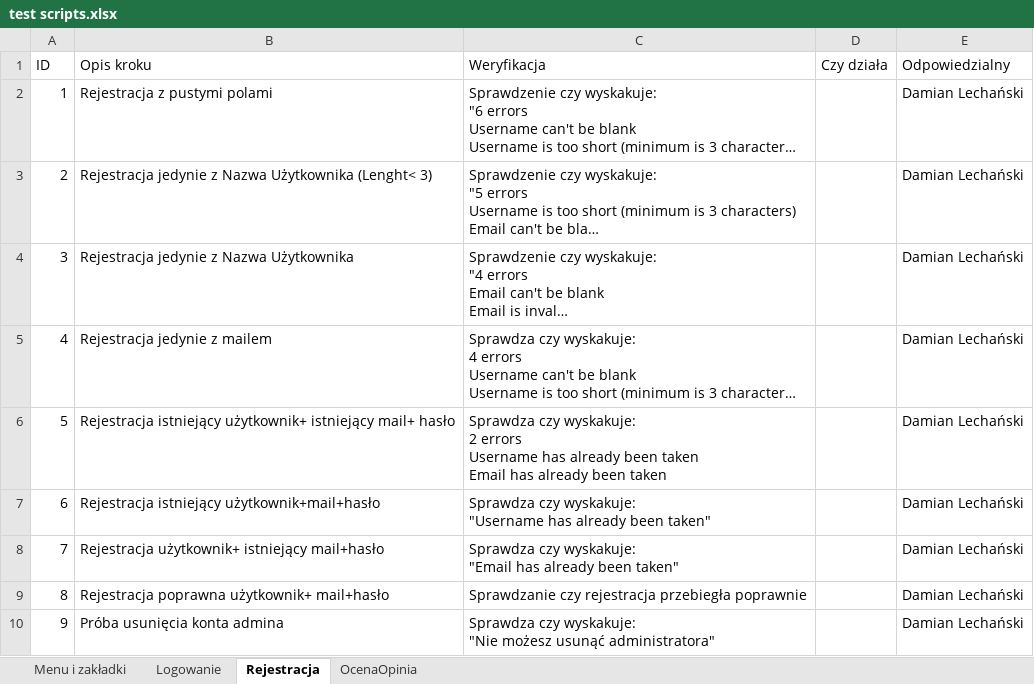
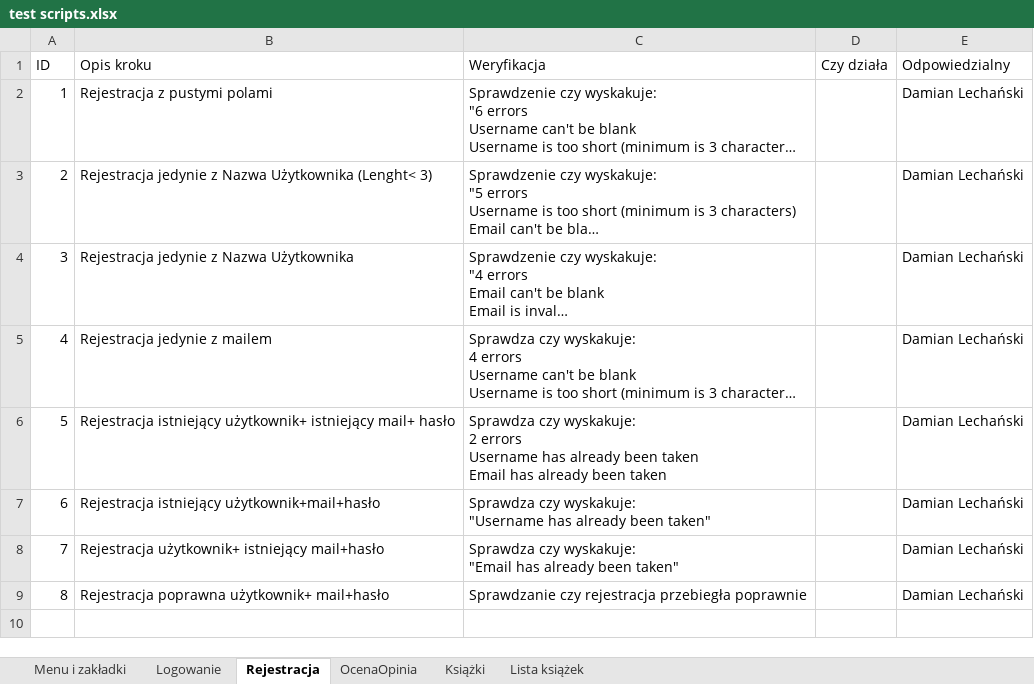
Before and after one commit to lechu7/Testing_BookWeb_SIAG, an Excel workbook: test scripts.xlsx, sheet Rejestracja, drawn as a sheet; long unchanged cells end in …; values as stored, in another font and other column widths than the file's, no borders; table styles not drawn; ↵ is a line break in a cell; the diff names each change by its address in the sheet, - before the commit and + after, or states it on an @@ line.

```diff
--- a/test scripts.xlsx (sheet Rejestracja)
+++ b/test scripts.xlsx (sheet Rejestracja)
+sheet tab: Książki
+sheet tab: Lista książek
-row 10: 9 | Próba usunięcia konta admina | Sprawdza czy wyskakuje: ↵ "Nie możesz usunąć administratora" |  | Damian Lechański
```
Also changed, not shown: sheet OcenaOpinia.
